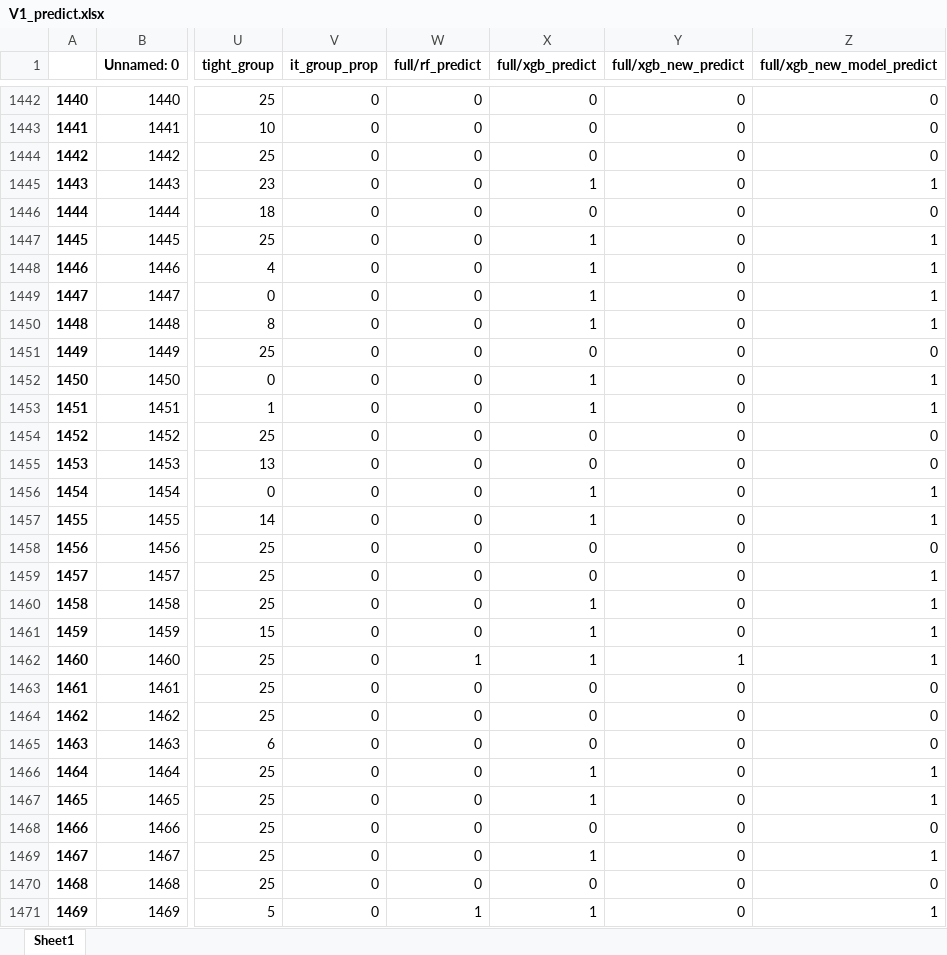
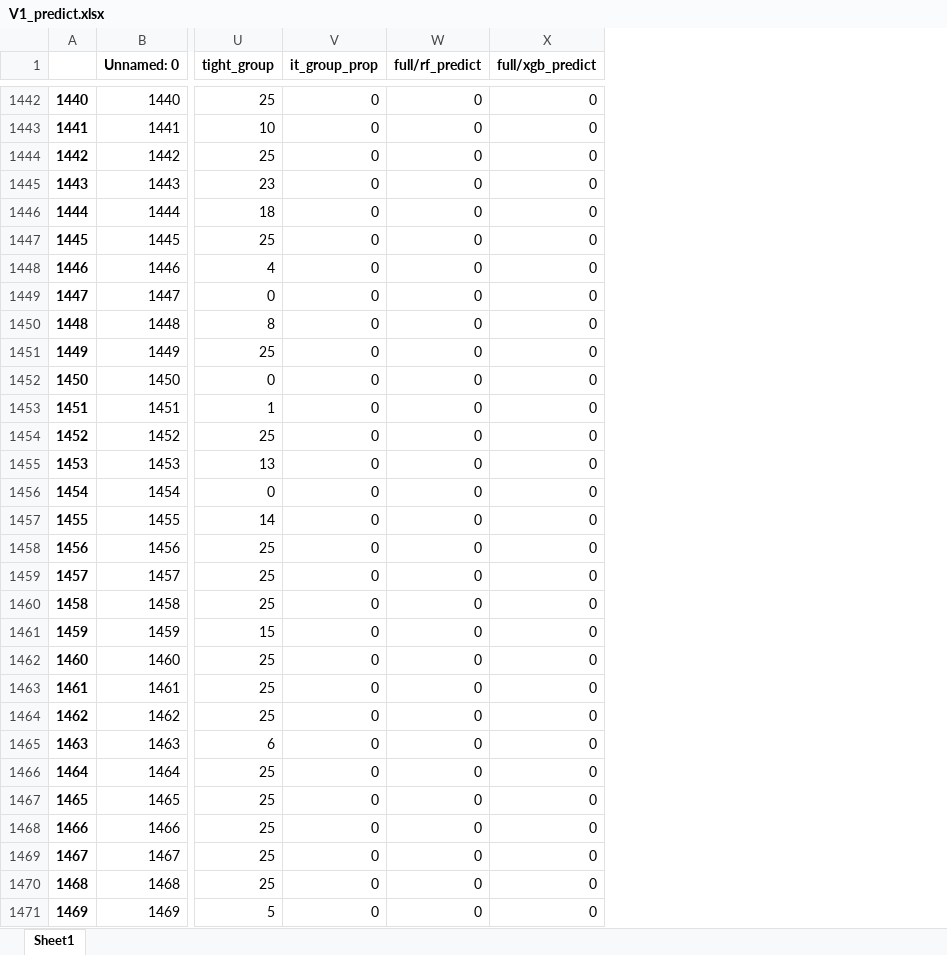
Before and after one commit to JJBT/HR_proj, an Excel workbook: data/V1_predict.xlsx, sheet Sheet1, drawn as a sheet; only a part is shown, gaps mark what is left out; values as stored, in another font and other column widths than the file's, no borders; the diff covers the shown part only; the diff names each change by its address in the sheet, - before the commit and + after, or states it on an @@ line.

Commit message:
predict v1

```diff
--- a/data/V1_predict.xlsx (sheet Sheet1)
+++ b/data/V1_predict.xlsx (sheet Sheet1)
-column Y (full/xgb_new_predict), rows 1442-1471: 0 | 0 | 0 | 0 | 0 | 0 | 0 | 0 | 0 | 0 | 0 | 0 | 0 | 0 | 0 | 0 | 0 | 0 | 0 | 0 | 1 | 0 | 0 | 0 | 0 | 0 | 0 | 0 | 0 | 0
-column Z (full/xgb_new_model_predict), rows 1442-1471: 0 | 0 | 0 | 1 | 0 | 1 | 1 | 1 | 1 | 0 | 1 | 1 | 0 | 0 | 1 | 1 | 0 | 1 | 1 | 1 | 1 | 0 | 0 | 0 | 1 | 1 | 0 | 1 | 0 | 1
-X1445 (full/xgb_predict): 1
+X1445 (full/xgb_predict): 0
-X1447:X1450 (full/xgb_predict): 1
+X1447:X1450 (full/xgb_predict): 0
-X1452:X1453 (full/xgb_predict): 1
+X1452:X1453 (full/xgb_predict): 0
-X1456:X1457 (full/xgb_predict): 1
+X1456:X1457 (full/xgb_predict): 0
-X1460:X1462 (full/xgb_predict): 1
+X1460:X1462 (full/xgb_predict): 0
-W1462 (full/rf_predict): 1
+W1462 (full/rf_predict): 0
-X1466:X1467 (full/xgb_predict): 1
+X1466:X1467 (full/xgb_predict): 0
-X1469 (full/xgb_predict): 1
+X1469 (full/xgb_predict): 0
-W1471 (full/rf_predict): 1
+W1471 (full/rf_predict): 0
-X1471 (full/xgb_predict): 1
+X1471 (full/xgb_predict): 0
```
Also changed, not shown: 743 edited cells elsewhere in this sheet.
